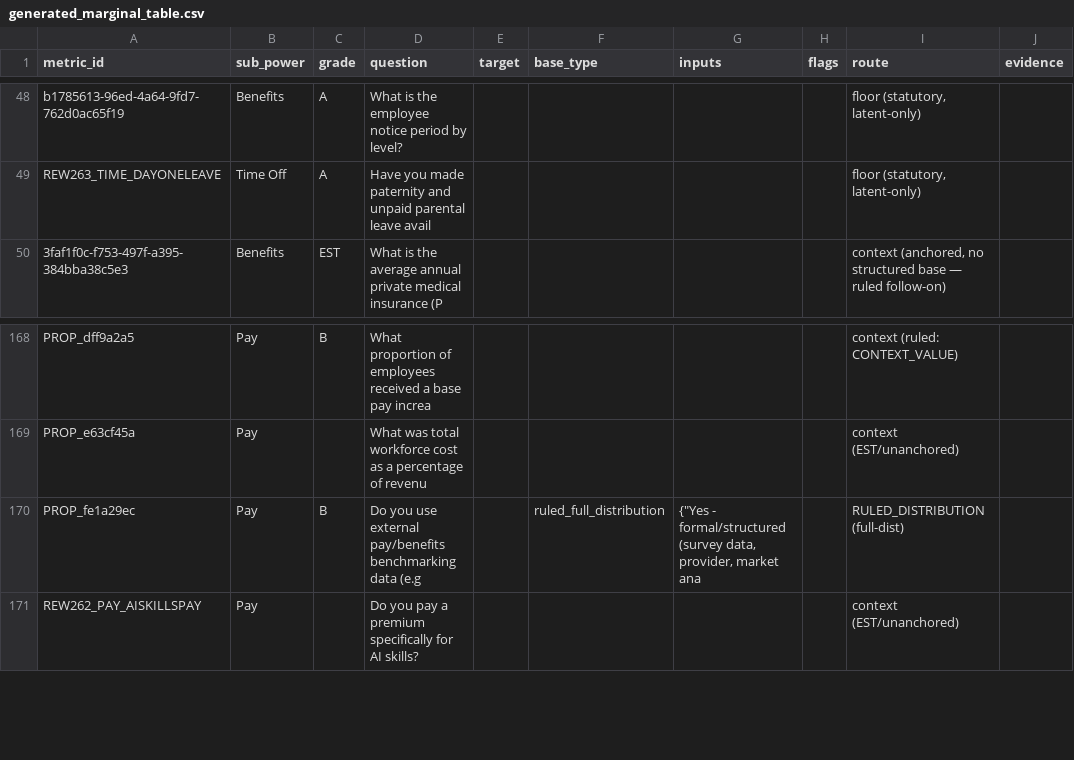
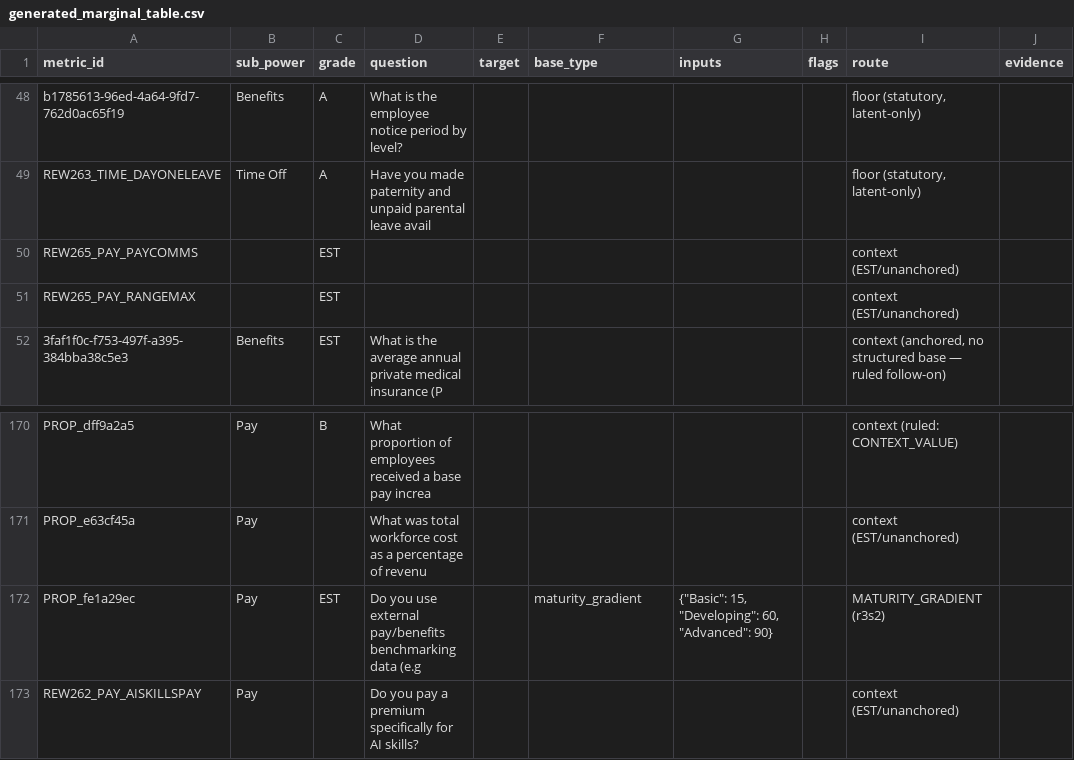
Before and after one commit to Davidlumi/lumihr, a CSV file: generated_marginal_table.csv, drawn as a sheet; only a part is shown, gaps mark what is left out.

```diff
--- a/generated_marginal_table.csv
+++ b/generated_marginal_table.csv
@@ -49,2 +49,4 @@ b1785613-96ed-4a64-9fd7-762d0ac65f19,Benefits,A,What is the employee notice peri
 REW263_TIME_DAYONELEAVE,Time Off,A,Have you made paternity and unpaid parental leave avail,,,,,"floor (statutory, latent-only)",
+REW265_PAY_PAYCOMMS,,EST,,,,,,context (EST/unanchored),
+REW265_PAY_RANGEMAX,,EST,,,,,,context (EST/unanchored),
 3faf1f0c-f753-497f-a395-384bba38c5e3,Benefits,EST,What is the average annual private medical insurance (P,,,,,"context (anchored, no structured base — ruled follow-on)",
@@ -169,3 +171,3 @@ PROP_dff9a2a5,Pay,B,What proportion of employees received a base pay increa,,,,,
 PROP_e63cf45a,Pay,,What was total workforce cost as a percentage of revenu,,,,,context (EST/unanchored),
-PROP_fe1a29ec,Pay,B,Do you use external pay/benefits benchmarking data (e.g,,ruled_full_distribution,"{""Yes - formal/structured (survey data, provider, market ana",,RULED_DISTRIBUTION (full-dist),
+PROP_fe1a29ec,Pay,EST,Do you use external pay/benefits benchmarking data (e.g,,maturity_gradient,"{""Basic"": 15, ""Developing"": 60, ""Advanced"": 90}",,MATURITY_GRADIENT (r3s2),
 REW262_PAY_AISKILLSPAY,Pay,,Do you pay a premium specifically for AI skills?,,,,,context (EST/unanchored),
```
Also changed, not shown: 8 other files.
